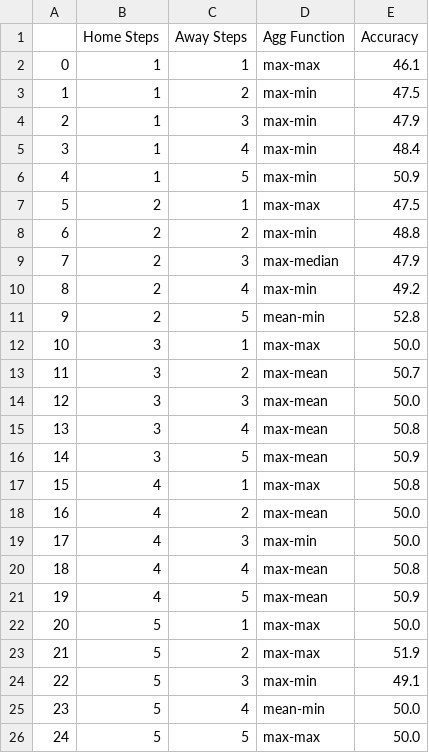
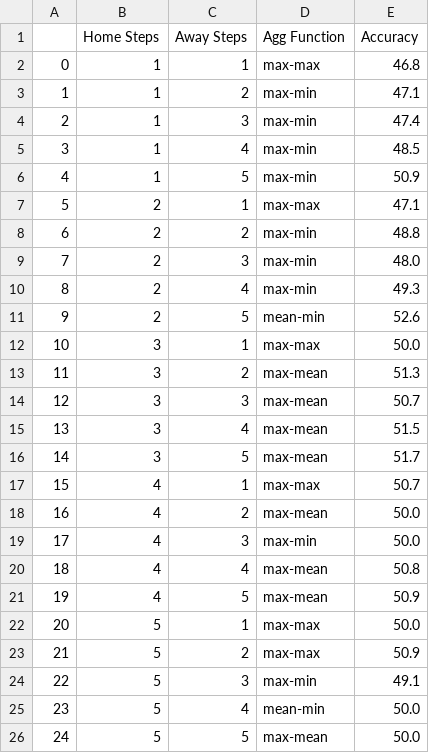
Before and after one commit to BVBtm86/buli_app, a CSV file: data/New_Predictions_df.csv, drawn as a sheet.

```diff
--- a/data/New_Predictions_df.csv
+++ b/data/New_Predictions_df.csv
@@ -1,18 +1,18 @@
 ,Home Steps,Away Steps,Agg Function,Accuracy
-0,1,1,max-max,46.1
-1,1,2,max-min,47.5
-2,1,3,max-min,47.9
-3,1,4,max-min,48.4
+0,1,1,max-max,46.8
+1,1,2,max-min,47.1
+2,1,3,max-min,47.4
+3,1,4,max-min,48.5
 4,1,5,max-min,50.9
-5,2,1,max-max,47.5
+5,2,1,max-max,47.1
 6,2,2,max-min,48.8
-7,2,3,max-median,47.9
-8,2,4,max-min,49.2
-9,2,5,mean-min,52.8
+7,2,3,max-min,48.0
+8,2,4,max-min,49.3
+9,2,5,mean-min,52.6
 10,3,1,max-max,50.0
-11,3,2,max-mean,50.7
-12,3,3,max-mean,50.0
-13,3,4,max-mean,50.8
-14,3,5,max-mean,50.9
-15,4,1,max-max,50.8
+11,3,2,max-mean,51.3
+12,3,3,max-mean,50.7
+13,3,4,max-mean,51.5
+14,3,5,max-mean,51.7
+15,4,1,max-max,50.7
 16,4,2,max-mean,50.0
@@ -22,5 +22,5 @@
 20,5,1,max-max,50.0
-21,5,2,max-max,51.9
+21,5,2,max-max,50.9
 22,5,3,max-min,49.1
 23,5,4,mean-min,50.0
-24,5,5,max-max,50.0
+24,5,5,max-mean,50.0
```
Also changed, not shown: data/Full_Seasons_data/Bundesliga_Gk_Statistics.csv, data/Full_Seasons_data/Bundesliga_Team_Tracking_Statistics.csv, 6 other files.
